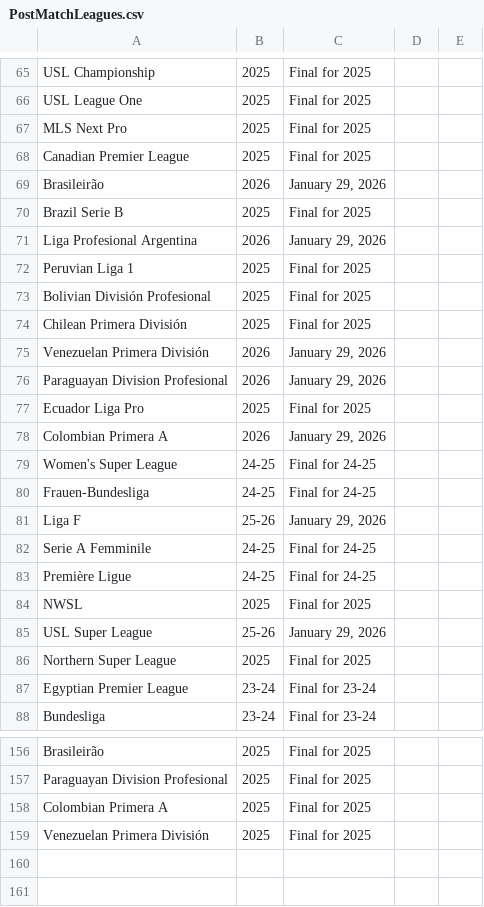
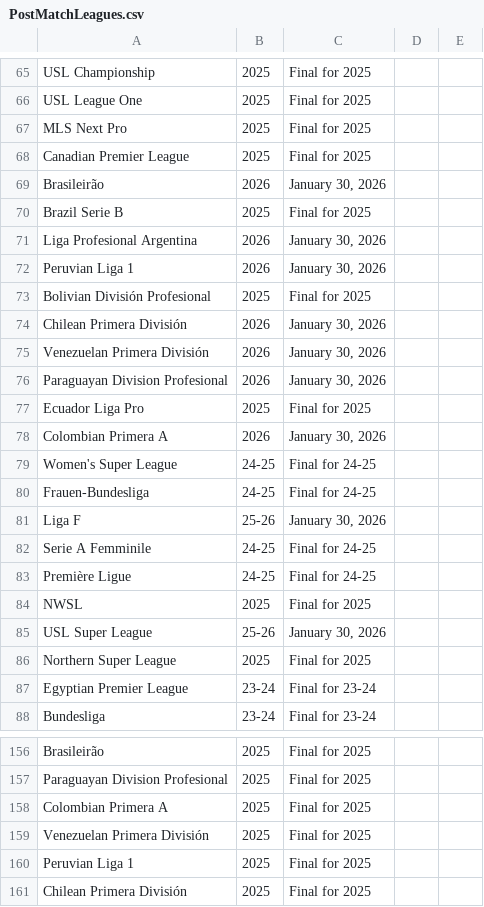
Before and after one commit to emrahderel/Post_Match_App, a CSV file: PostMatchLeagues.csv, drawn as a sheet; only a part is shown, gaps mark what is left out; the diff covers the shown part only.

```diff
--- a/PostMatchLeagues.csv
+++ b/PostMatchLeagues.csv
@@ -68,15 +68,15 @@ MLS Next Pro,2025,Final for 2025,,
 Canadian Premier League,2025,Final for 2025,,
-Brasileirão,2026,"January 29, 2026",,
+Brasileirão,2026,"January 30, 2026",,
 Brazil Serie B,2025,Final for 2025,,
-Liga Profesional Argentina,2026,"January 29, 2026",,
-Peruvian Liga 1,2025,Final for 2025,,
+Liga Profesional Argentina,2026,"January 30, 2026",,
+Peruvian Liga 1,2026,"January 30, 2026",,
 Bolivian División Profesional,2025,Final for 2025,,
-Chilean Primera División,2025,Final for 2025,,
-Venezuelan Primera División,2026,"January 29, 2026",,
-Paraguayan Division Profesional,2026,"January 29, 2026",,
+Chilean Primera División,2026,"January 30, 2026",,
+Venezuelan Primera División,2026,"January 30, 2026",,
+Paraguayan Division Profesional,2026,"January 30, 2026",,
 Ecuador Liga Pro,2025,Final for 2025,,
-Colombian Primera A,2026,"January 29, 2026",,
+Colombian Primera A,2026,"January 30, 2026",,
 Women's Super League,24-25,Final for 24-25,,
 Frauen-Bundesliga,24-25,Final for 24-25,,
-Liga F,25-26,"January 29, 2026",,
+Liga F,25-26,"January 30, 2026",,
 Serie A Femminile,24-25,Final for 24-25,,
@@ -84,3 +84,3 @@ Première Ligue,24-25,Final for 24-25,,
 NWSL,2025,Final for 2025,,
-USL Super League,25-26,"January 29, 2026",,
+USL Super League,25-26,"January 30, 2026",,
 Northern Super League,2025,Final for 2025,,
@@ -159 +159,3 @@ Colombian Primera A,2025,Final for 2025,,
 Venezuelan Primera División,2025,Final for 2025,,
+Peruvian Liga 1,2025,Final for 2025,,
+Chilean Primera División,2025,Final for 2025,,
```
Also changed, not shown: 45 edited cells elsewhere in this file.
